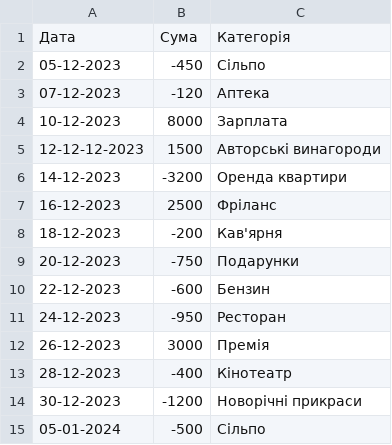
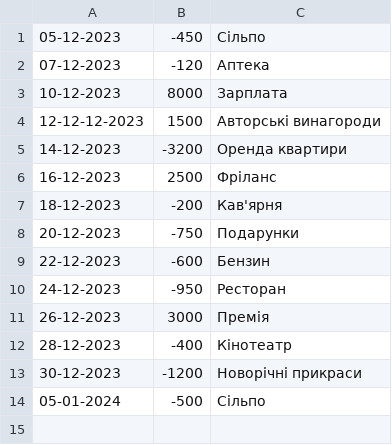
Before and after one commit to d4rth-f4der/PR-02, a CSV file: src/main/resources/pr2.csv, drawn as a sheet; the diff names each change by its address in the sheet, - before the commit and + after, or states it on an @@ line.

```diff
--- a/src/main/resources/pr2.csv
+++ b/src/main/resources/pr2.csv
-row 1: Дата | Сума | Категорія
```
Also changed, not shown: 3 other files.
